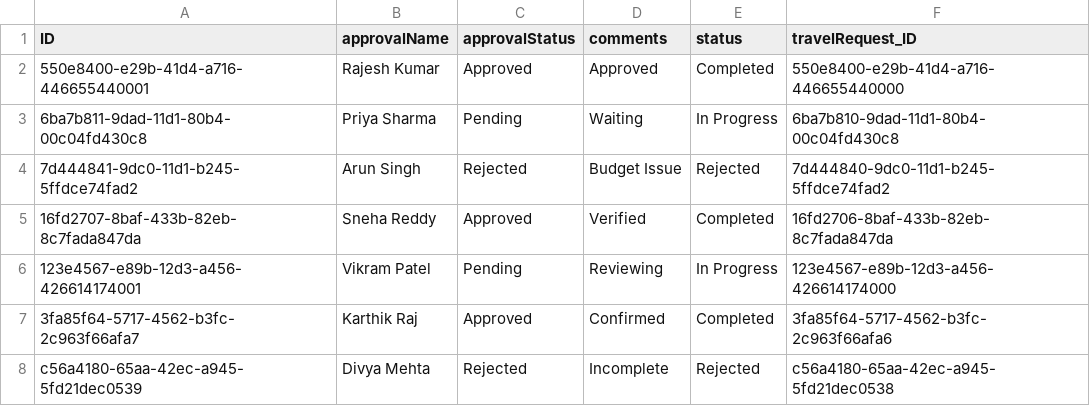
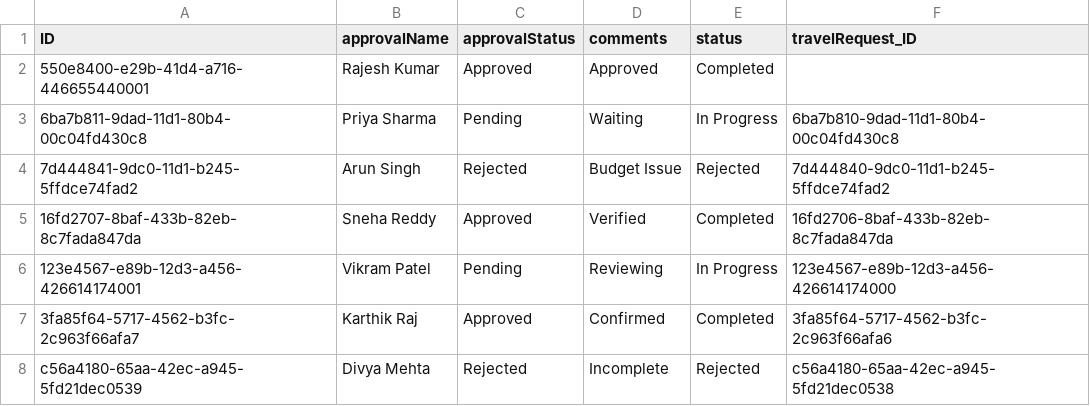
Before and after one commit to mithun1385/travelRequest, a CSV file: db/data/travelapproval-Approvals.csv, drawn as a sheet.

```diff
--- a/db/data/travelapproval-Approvals.csv
+++ b/db/data/travelapproval-Approvals.csv
@@ -1,3 +1,3 @@
 ID,approvalName,approvalStatus,comments,status,travelRequest_ID
-550e8400-e29b-41d4-a716-446655440001,Rajesh Kumar,Approved,Approved,Completed,550e8400-e29b-41d4-a716-446655440000
+550e8400-e29b-41d4-a716-446655440001,Rajesh Kumar,Approved,Approved,Completed,
 6ba7b811-9dad-11d1-80b4-00c04fd430c8,Priya Sharma,Pending,Waiting,In Progress,6ba7b810-9dad-11d1-80b4-00c04fd430c8
```
Also changed, not shown: 5 other files.
